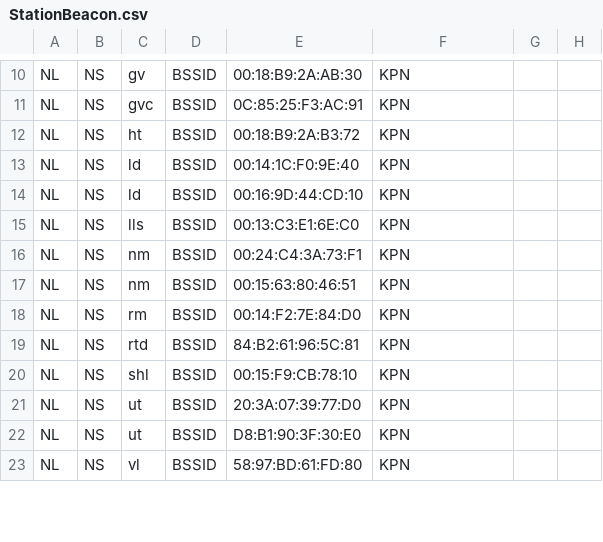
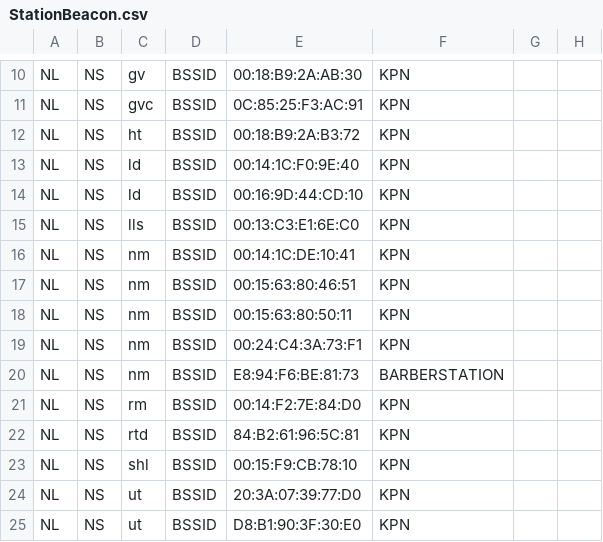
Before and after one commit to StichtingOpenGeo/VehicleBeacon, a CSV file: StationBeacon.csv, drawn as a sheet; only a part is shown, gaps mark what is left out; the shorter side is filled out with more unchanged rows.

Commit message:
Nijmegen

```diff
--- a/StationBeacon.csv
+++ b/StationBeacon.csv
@@ -15,4 +15,7 @@ NL,NS,ld,BSSID,00:16:9D:44:CD:10,KPN,,
 NL,NS,lls,BSSID,00:13:C3:E1:6E:C0,KPN,,
+NL,NS,nm,BSSID,00:14:1C:DE:10:41,KPN,,
+NL,NS,nm,BSSID,00:15:63:80:46:51,KPN,,
+NL,NS,nm,BSSID,00:15:63:80:50:11,KPN,,
 NL,NS,nm,BSSID,00:24:C4:3A:73:F1,KPN,,
-NL,NS,nm,BSSID,00:15:63:80:46:51,KPN,,
+NL,NS,nm,BSSID,E8:94:F6:BE:81:73,BARBERSTATION,,
 NL,NS,rm,BSSID,00:14:F2:7E:84:D0,KPN,,
```
